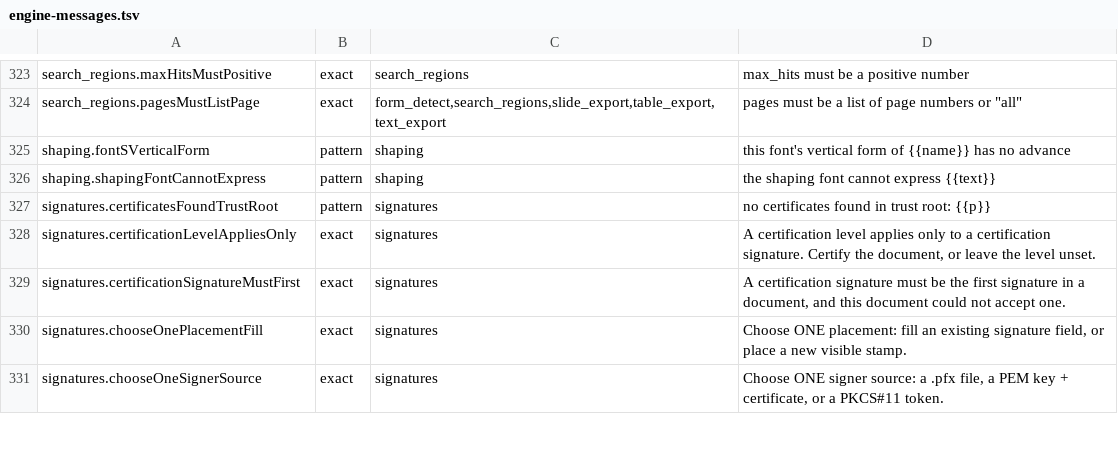
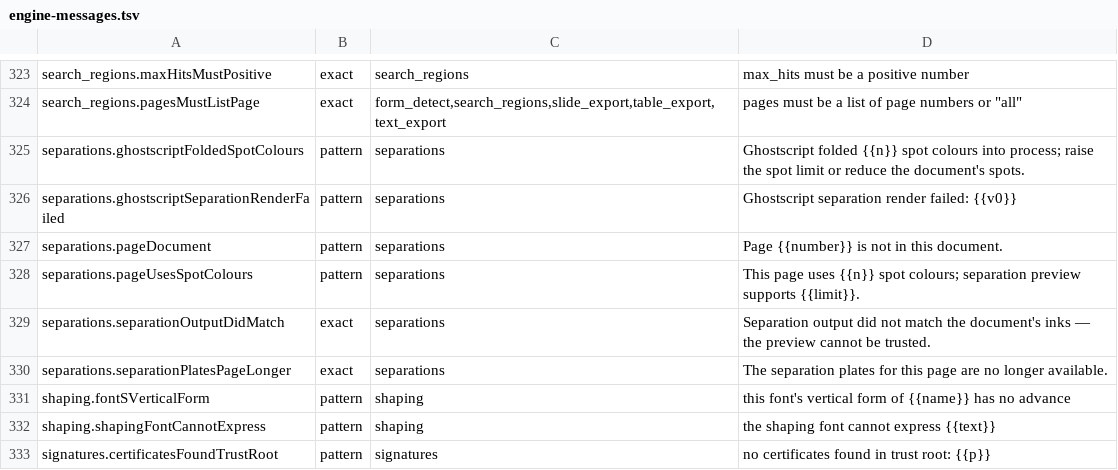
Before and after one commit to jasonulbright/Spectra-PDF, a TSV file: src/renderer/locales/engine-messages.tsv, drawn as a sheet; only a part is shown, gaps mark what is left out; the shorter side is filled out with more unchanged rows; the diff names each change by its address in the sheet, - before the commit and + after, or states it on an @@ line.

```diff
--- a/src/renderer/locales/engine-messages.tsv
+++ b/src/renderer/locales/engine-messages.tsv
+row 325: separations.ghostscriptFoldedSpotColours | pattern | separations | Ghostscript folded {{n}} spot colours into process; raise the spot limit or reduce the document's spots.
+row 326: separations.ghostscriptSeparationRenderFailed | pattern | separations | Ghostscript separation render failed: {{v0}}
+row 327: separations.pageDocument | pattern | separations | Page {{number}} is not in this document.
+row 328: separations.pageUsesSpotColours | pattern | separations | This page uses {{n}} spot colours; separation preview supports {{limit}}.
+row 329: separations.separationOutputDidMatch | exact | separations | Separation output did not match the document's inks — the preview cannot be trusted.
+row 330: separations.separationPlatesPageLonger | exact | separations | The separation plates for this page are no longer available.
```
Also changed, not shown: 34 other files.
